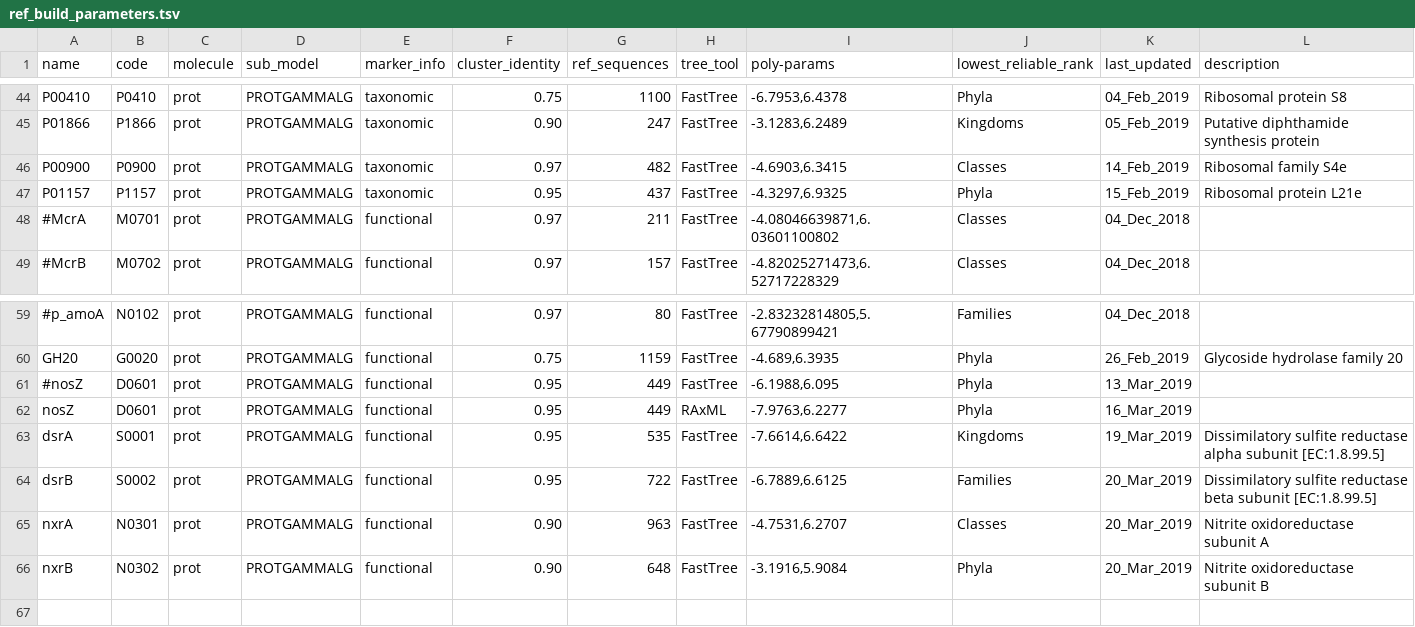
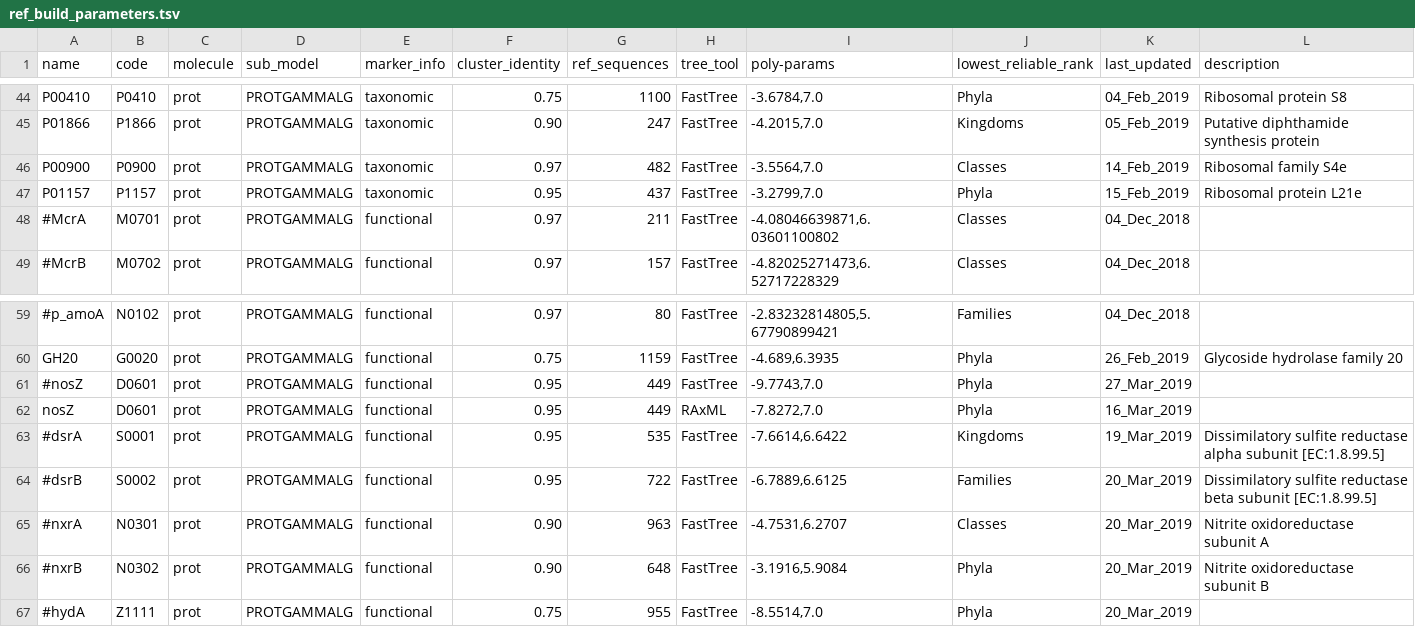
Before and after one commit to hallamlab/TreeSAPP, a TSV file: data/tree_data/ref_build_parameters.tsv, drawn as a sheet; only a part is shown, gaps mark what is left out; the diff covers the shown part only; the diff names each change by its address in the sheet, - before the commit and + after, or states it on an @@ line.

Commit message:
NosZ refpkg from RAxML, updated model parameters

```diff
--- a/data/tree_data/ref_build_parameters.tsv
+++ b/data/tree_data/ref_build_parameters.tsv
-I44 (poly-params): -6.7953,6.4378
+I44 (poly-params): -3.6784,7.0
-I45 (poly-params): -3.1283,6.2489
+I45 (poly-params): -4.2015,7.0
-I46 (poly-params): -4.6903,6.3415
+I46 (poly-params): -3.5564,7.0
-I47 (poly-params): -4.3297,6.9325
+I47 (poly-params): -3.2799,7.0
-I61 (poly-params): -6.1988,6.095
+I61 (poly-params): -9.7743,7.0
-K61 (last_updated): 13_Mar_2019
+K61 (last_updated): 27_Mar_2019
-I62 (poly-params): -7.9763,6.2277
+I62 (poly-params): -7.8272,7.0
-A63 (name): dsrA
+A63 (name): #dsrA
-A64 (name): dsrB
+A64 (name): #dsrB
-A65 (name): nxrA
+A65 (name): #nxrA
-A66 (name): nxrB
+A66 (name): #nxrB
+row 67: #hydA | Z1111 | prot | PROTGAMMALG | functional | 0.75 | 955 | FastTree | -8.5514,7.0 | Phyla | 20_Mar_2019
```
Also changed, not shown: 24 edited cells elsewhere in this file, 5 other files.
